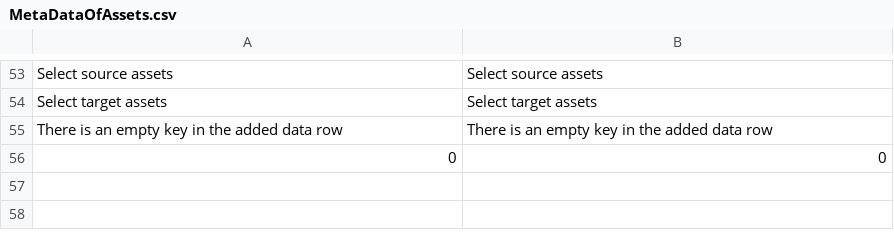
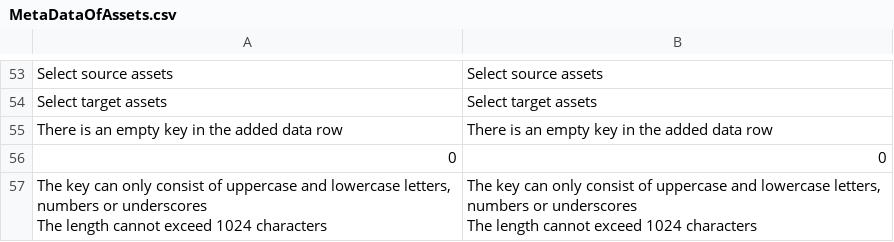
Before and after one commit to theljc/MetaDataOfAssets, a CSV file: Content/Localization/MetaDataOfAssets.csv, drawn as a sheet; only a part is shown, gaps mark what is left out; ↵ is a line break in a cell; the diff names each change by its address in the sheet, - before the commit and + after, or states it on an @@ line.

```diff
--- a/Content/Localization/MetaDataOfAssets.csv
+++ b/Content/Localization/MetaDataOfAssets.csv
+row 57: The key can only consist of uppercase and lowercase letters, numbers or underscores ↵ The length cannot exceed 1024 characters | The key can only consist of uppercase and lowercase letters, numbers or underscores ↵ The length cannot exceed 1024 characters
```
Also changed, not shown: 3 other files.
